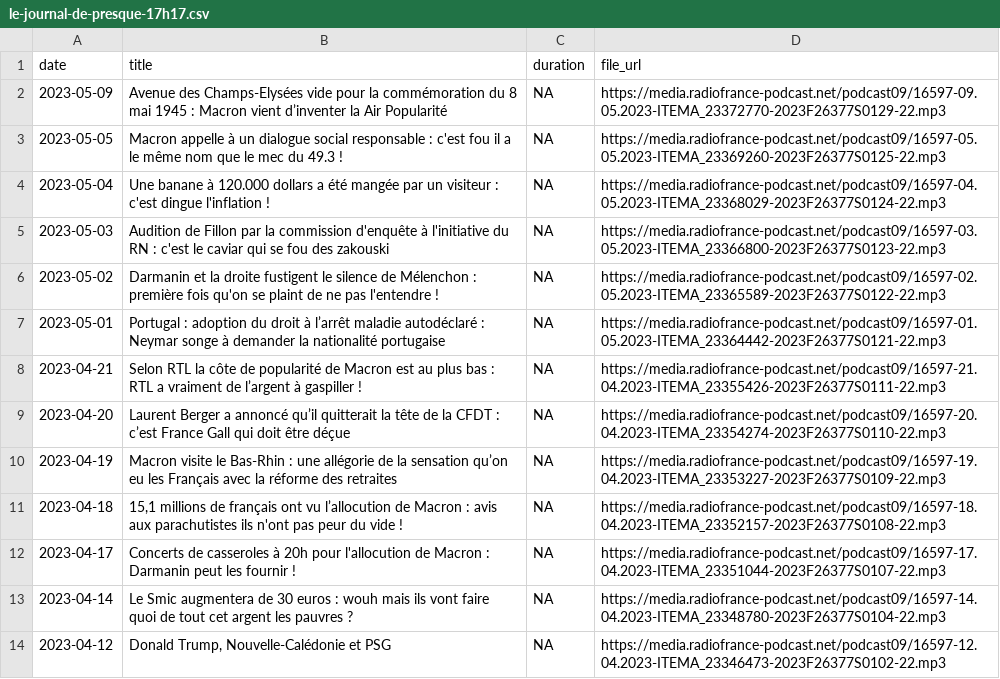
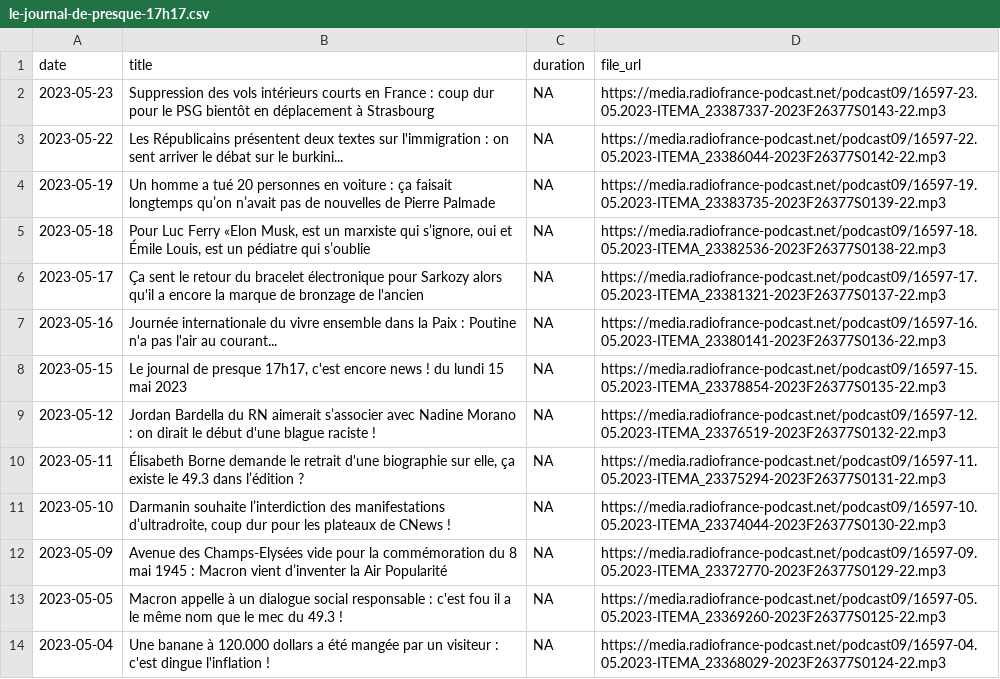
Before and after one commit to ahasverus/franceinter, a CSV file: inst/csv/le-journal-de-presque-17h17.csv, drawn as a sheet; only a part is shown; the shorter side is filled out with more unchanged rows; the diff names each change by its address in the sheet, - before the commit and + after, or states it on an @@ line.

Commit message:
Deploying to gh-pages from @ ahasverus/radiofrance@02acb51b026e9d8117d4fba6d5cf62bced205c00 🚀

```diff
--- a/inst/csv/le-journal-de-presque-17h17.csv
+++ b/inst/csv/le-journal-de-presque-17h17.csv
+row 2: 2023-05-23 | Suppression des vols intérieurs courts en France : coup dur pour le PSG bientôt en déplacement à Strasbourg | NA | https://media.radiofrance-podcast.net/podcast09/16597-23.05.2023-ITEMA_23387337-2023F26377S0143-22.mp3
+row 3: 2023-05-22 | Les Républicains présentent deux textes sur l'immigration : on sent arriver le débat sur le burkini... | NA | https://media.radiofrance-podcast.net/podcast09/16597-22.05.2023-ITEMA_23386044-2023F26377S0142-22.mp3
+row 4: 2023-05-19 | Un homme a tué 20 personnes en voiture : ça faisait longtemps qu’on n’avait pas de nouvelles de Pierre Palmade | NA | https://media.radiofrance-podcast.net/podcast09/16597-19.05.2023-ITEMA_23383735-2023F26377S0139-22.mp3
+row 5: 2023-05-18 | Pour Luc Ferry «Elon Musk, est un marxiste qui s’ignore, oui et Émile Louis, est un pédiatre qui s’oublie | NA | https://media.radiofrance-podcast.net/podcast09/16597-18.05.2023-ITEMA_23382536-2023F26377S0138-22.mp3
+row 6: 2023-05-17 | Ça sent le retour du bracelet électronique pour Sarkozy alors qu'il a encore la marque de bronzage de l'ancien | NA | https://media.radiofrance-podcast.net/podcast09/16597-17.05.2023-ITEMA_23381321-2023F26377S0137-22.mp3
+row 7: 2023-05-16 | Journée internationale du vivre ensemble dans la Paix : Poutine n'a pas l'air au courant... | NA | https://media.radiofrance-podcast.net/podcast09/16597-16.05.2023-ITEMA_23380141-2023F26377S0136-22.mp3
+row 8: 2023-05-15 | Le journal de presque 17h17, c'est encore news ! du lundi 15 mai 2023 | NA | https://media.radiofrance-podcast.net/podcast09/16597-15.05.2023-ITEMA_23378854-2023F26377S0135-22.mp3
+row 9: 2023-05-12 | Jordan Bardella du RN aimerait s’associer avec Nadine Morano : on dirait le début d'une blague raciste ! | NA | https://media.radiofrance-podcast.net/podcast09/16597-12.05.2023-ITEMA_23376519-2023F26377S0132-22.mp3
+row 10: 2023-05-11 | Élisabeth Borne demande le retrait d'une biographie sur elle, ça existe le 49.3 dans l’édition ? | NA | https://media.radiofrance-podcast.net/podcast09/16597-11.05.2023-ITEMA_23375294-2023F26377S0131-22.mp3
+row 11: 2023-05-10 | Darmanin souhaite l’interdiction des manifestations d’ultradroite, coup dur pour les plateaux de CNews ! | NA | https://media.radiofrance-podcast.net/podcast09/16597-10.05.2023-ITEMA_23374044-2023F26377S0130-22.mp3
```
Also changed, not shown: inst/csv/le-billet-d-alexandre-kominek.csv, inst/csv/le-billet-de-matthieu-noel.csv, 23 other files.
